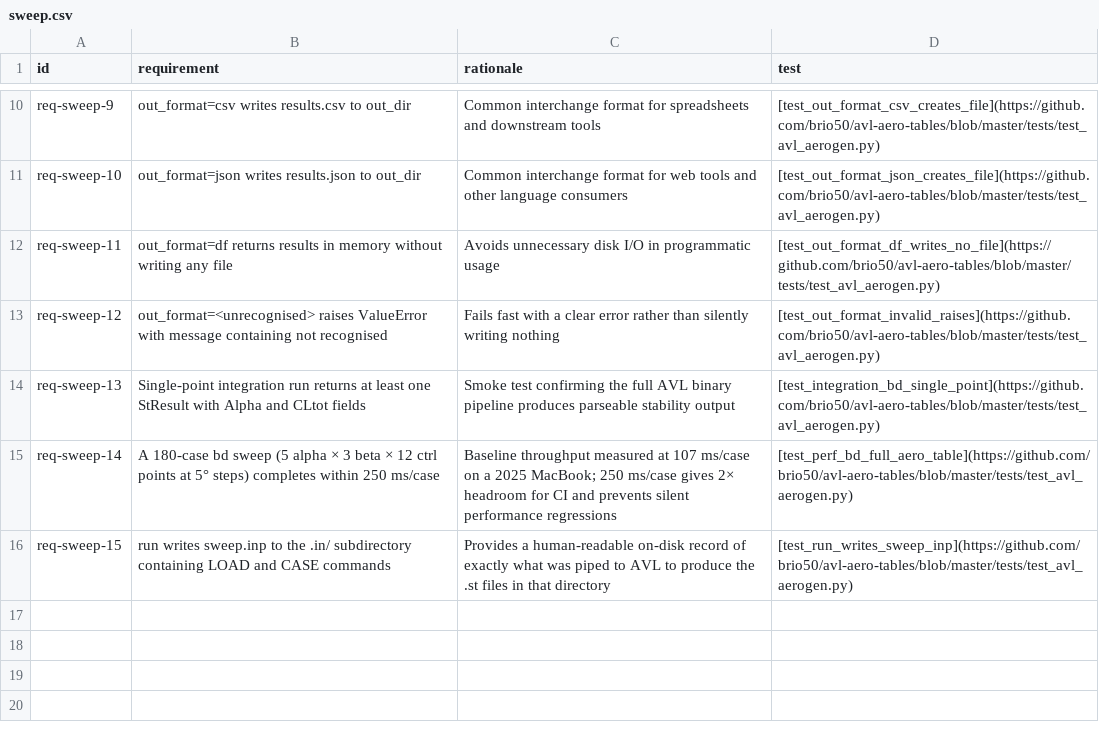
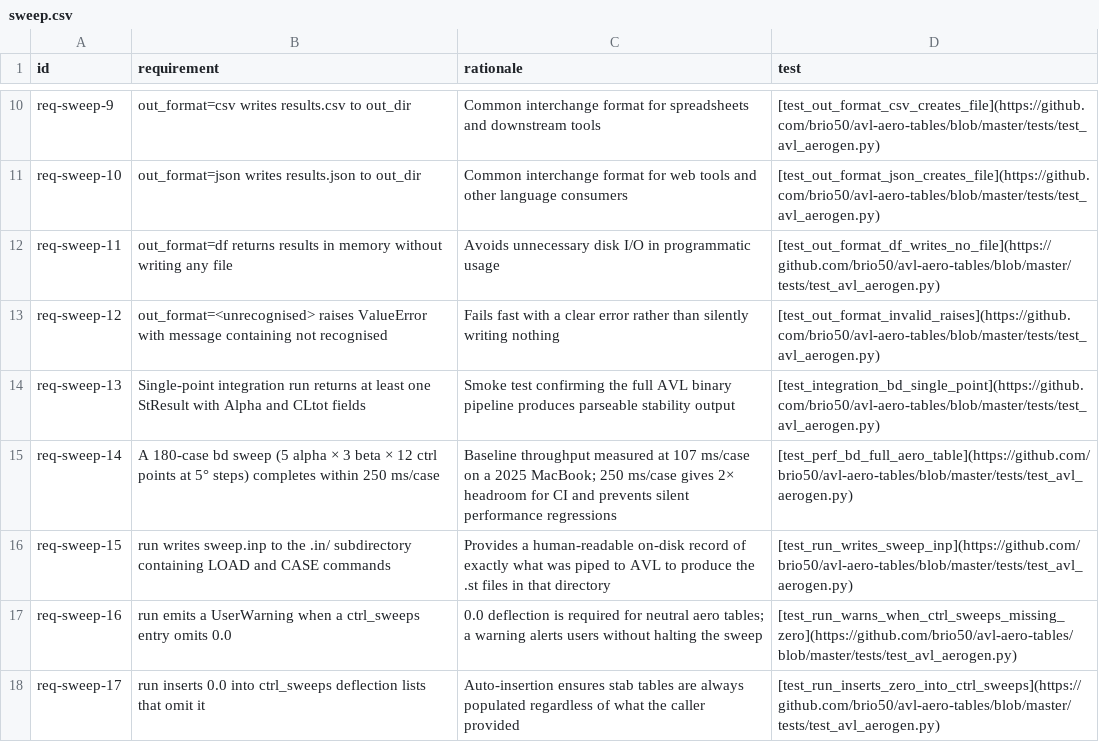
Before and after one commit to brio50/AVL-Aero-Tables, a CSV file: docs/dev/reqs/sweep.csv, drawn as a sheet; only a part is shown, gaps mark what is left out; the diff names each change by its address in the sheet, - before the commit and + after, or states it on an @@ line.

```diff
--- a/docs/dev/reqs/sweep.csv
+++ b/docs/dev/reqs/sweep.csv
+row 17: req-sweep-16 | run emits a UserWarning when a ctrl_sweeps entry omits 0.0 | 0.0 deflection is required for neutral aero tables; a warning alerts users without halting the sweep | [test_run_warns_when_ctrl_sweeps_missing_zero](https://github.com/brio50/avl-aero-tables/blob/master/tests/test_avl_aerogen.py)
+row 18: req-sweep-17 | run inserts 0.0 into ctrl_sweeps deflection lists that omit it | Auto-insertion ensures stab tables are always populated regardless of what the caller provided | [test_run_inserts_zero_into_ctrl_sweeps](https://github.com/brio50/avl-aero-tables/blob/master/tests/test_avl_aerogen.py)
```
Also changed, not shown: docs/dev/reqs/bin.csv, docs/dev/reqs/cli.csv, 5 other files.
